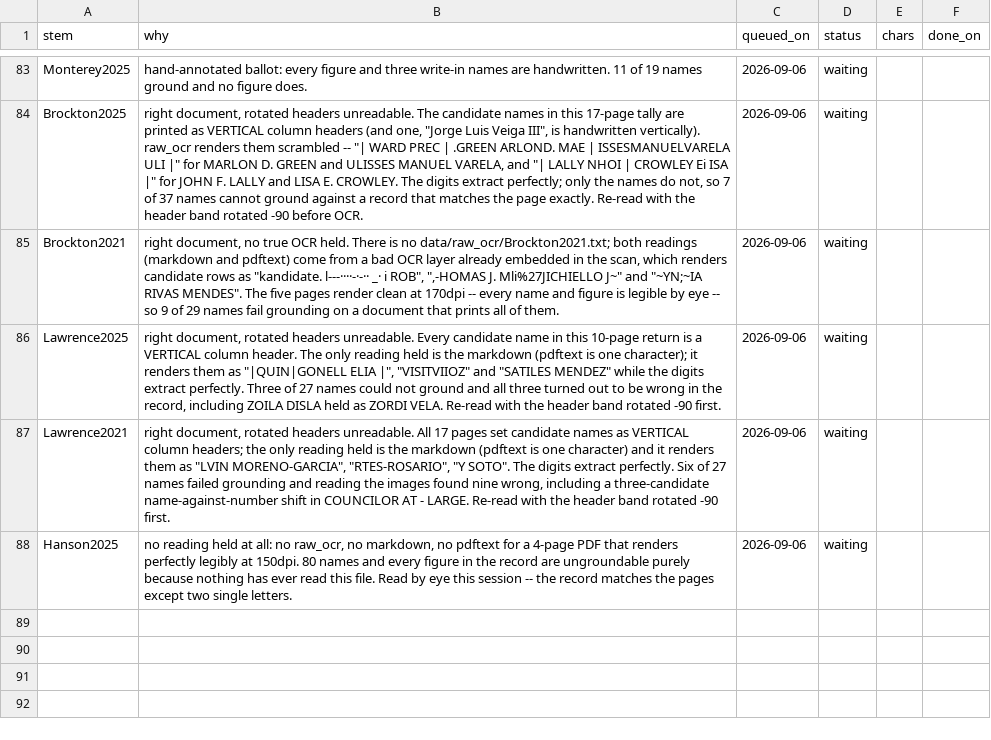
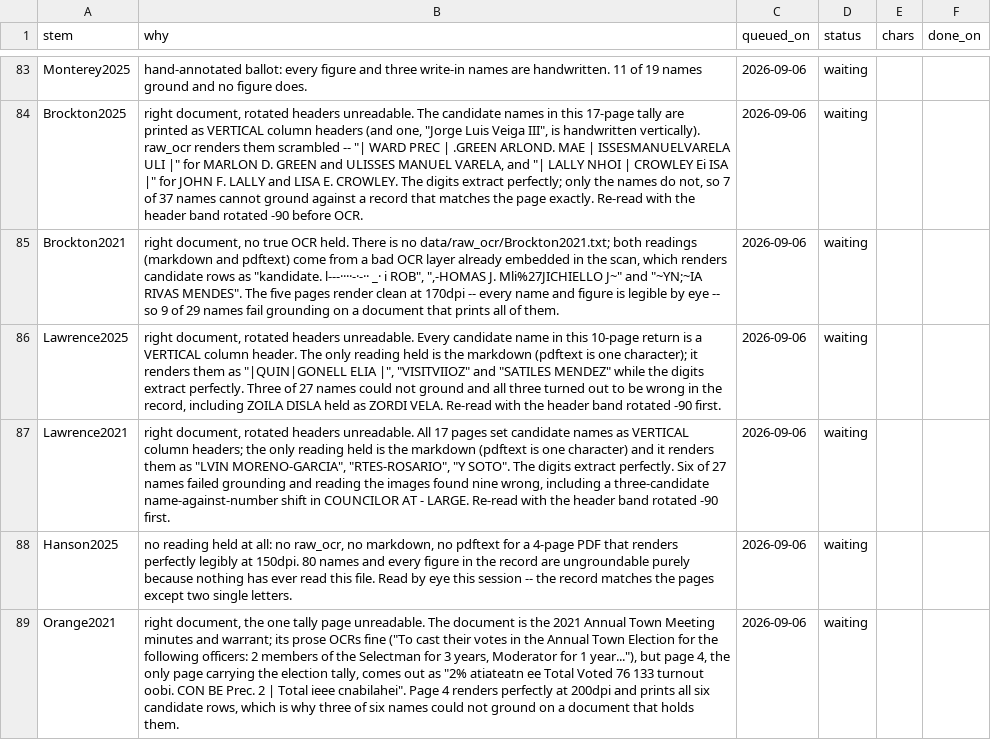
Before and after one commit to JamesNicholsWorley/muni-harvest, a CSV file: qa/ocr_queue.csv, drawn as a sheet; only a part is shown, gaps mark what is left out; the diff names each change by its address in the sheet, - before the commit and + after, or states it on an @@ line.

```diff
--- a/qa/ocr_queue.csv
+++ b/qa/ocr_queue.csv
+row 89: Orange2021 | right document, the one tally page unreadable. The document is the 2021 Annual Town Meeting minutes and warrant; its prose OCRs fine ("To cast their votes in the Annual Town Election for the following officers: 2 members of the Selectman for 3 years, Moderator for 1 year..."), but page 4, the only page carrying the election tally, comes out as "2% atiateatn ee Total Voted 76 133 turnout oobi. CON BE Prec. 2 | Total ieee cnabilahei". Page 4 renders perfectly at 200dpi and prints all six candidate rows, which is why three of six names could not ground on a document that holds them. | 2026-09-06 | waiting
```
Also changed, not shown: qa/reference/adjudications.csv, qa/worklist.csv.
